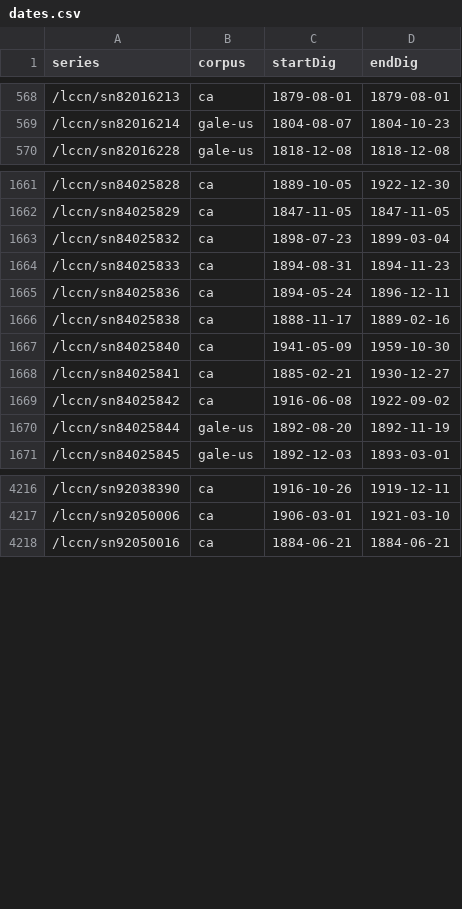
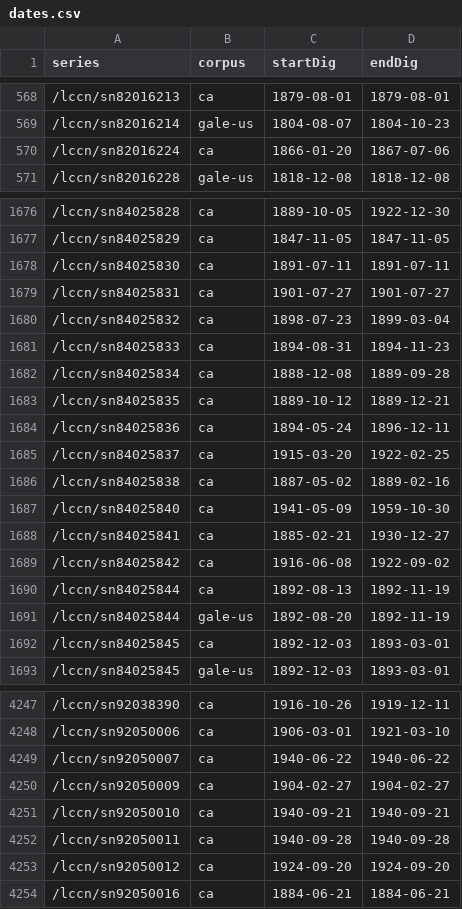
Before and after one commit to ViralTexts/newspaper-metadata, a CSV file: digitized/dates.csv, drawn as a sheet; only a part is shown, gaps mark what is left out; the diff covers the shown part only.

Commit message:
Update CA.

```diff
--- a/digitized/dates.csv
+++ b/digitized/dates.csv
@@ -569,2 +569,3 @@ series,corpus,startDig,endDig
 /lccn/sn82016214,gale-us,1804-08-07,1804-10-23
+/lccn/sn82016224,ca,1866-01-20,1867-07-06
 /lccn/sn82016228,gale-us,1818-12-08,1818-12-08
@@ -1662,6 +1677,11 @@ series,corpus,startDig,endDig
 /lccn/sn84025829,ca,1847-11-05,1847-11-05
+/lccn/sn84025830,ca,1891-07-11,1891-07-11
+/lccn/sn84025831,ca,1901-07-27,1901-07-27
 /lccn/sn84025832,ca,1898-07-23,1899-03-04
 /lccn/sn84025833,ca,1894-08-31,1894-11-23
+/lccn/sn84025834,ca,1888-12-08,1889-09-28
+/lccn/sn84025835,ca,1889-10-12,1889-12-21
 /lccn/sn84025836,ca,1894-05-24,1896-12-11
-/lccn/sn84025838,ca,1888-11-17,1889-02-16
+/lccn/sn84025837,ca,1915-03-20,1922-02-25
+/lccn/sn84025838,ca,1887-05-02,1889-02-16
 /lccn/sn84025840,ca,1941-05-09,1959-10-30
@@ -1669,3 +1689,5 @@ series,corpus,startDig,endDig
 /lccn/sn84025842,ca,1916-06-08,1922-09-02
+/lccn/sn84025844,ca,1892-08-13,1892-11-19
 /lccn/sn84025844,gale-us,1892-08-20,1892-11-19
+/lccn/sn84025845,ca,1892-12-03,1893-03-01
 /lccn/sn84025845,gale-us,1892-12-03,1893-03-01
@@ -4217,2 +4248,7 @@ series,corpus,startDig,endDig
 /lccn/sn92050006,ca,1906-03-01,1921-03-10
+/lccn/sn92050007,ca,1940-06-22,1940-06-22
+/lccn/sn92050009,ca,1904-02-27,1904-02-27
+/lccn/sn92050010,ca,1940-09-21,1940-09-21
+/lccn/sn92050011,ca,1940-09-28,1940-09-28
+/lccn/sn92050012,ca,1924-09-20,1924-09-20
 /lccn/sn92050016,ca,1884-06-21,1884-06-21
```
Also changed, not shown: 24 added rows and 8 edited cells elsewhere in this file.
